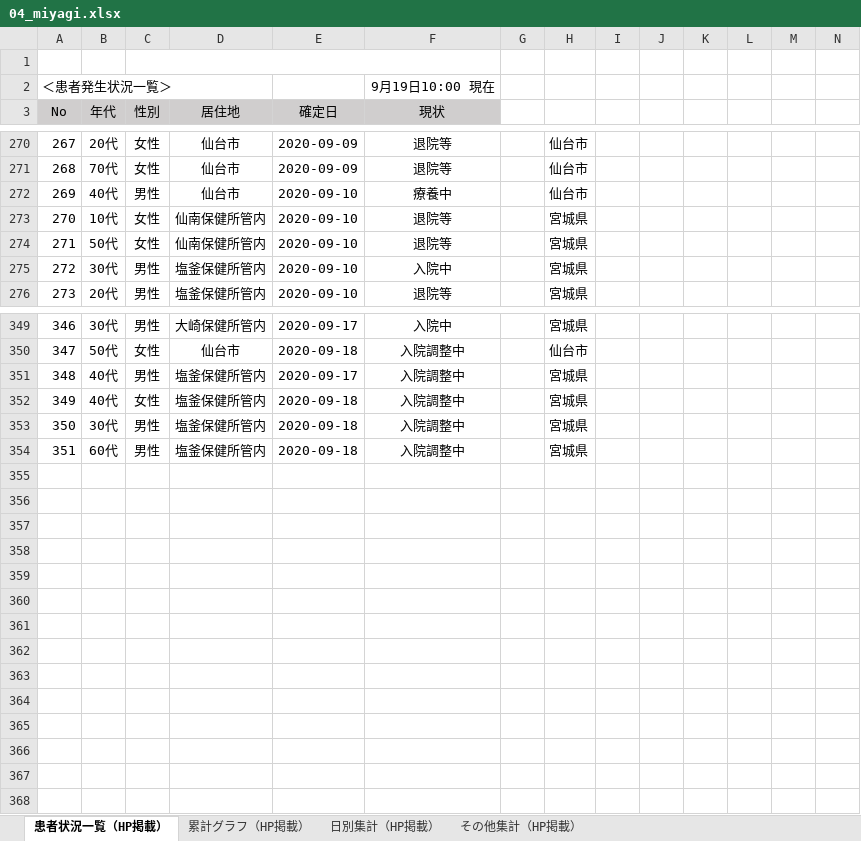
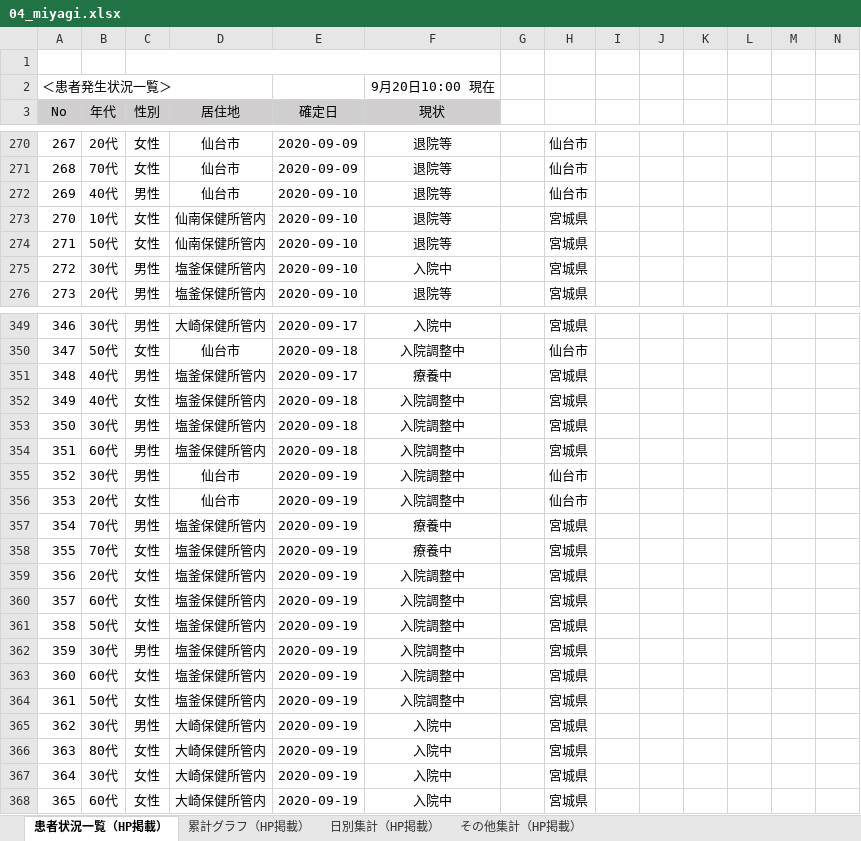
Before and after one commit to CalicoKater/covid-19, an Excel workbook: work/04_miyagi.xlsx, sheet 患者状況一覧（HP掲載）, drawn as a sheet; only a part is shown, gaps mark what is left out; values as stored, in another font and other column widths than the file's, no borders; rows hold the shown columns only; the diff covers the shown part only; the diff names each change by its address in the sheet, - before the commit and + after, or states it on an @@ line.

```diff
--- a/work/04_miyagi.xlsx (sheet 患者状況一覧（HP掲載）)
+++ b/work/04_miyagi.xlsx (sheet 患者状況一覧（HP掲載）)
-F2 (現状): 9月19日10:00 現在
+F2 (現状): 9月20日10:00 現在
-F272 (現状): 療養中
+F272 (現状): 退院等
-F351 (現状): 入院調整中
+F351 (現状): 療養中
+row 355: 352 | 30代 | 男性 | 仙台市 | 2020-09-19 | 入院調整中 |  | 仙台市
+row 356: 353 | 20代 | 女性 | 仙台市 | 2020-09-19 | 入院調整中 |  | 仙台市
+row 357: 354 | 70代 | 男性 | 塩釜保健所管内 | 2020-09-19 | 療養中 |  | 宮城県
+row 358: 355 | 70代 | 女性 | 塩釜保健所管内 | 2020-09-19 | 療養中 |  | 宮城県
+row 359: 356 | 20代 | 女性 | 塩釜保健所管内 | 2020-09-19 | 入院調整中 |  | 宮城県
+row 360: 357 | 60代 | 女性 | 塩釜保健所管内 | 2020-09-19 | 入院調整中 |  | 宮城県
+row 361: 358 | 50代 | 女性 | 塩釜保健所管内 | 2020-09-19 | 入院調整中 |  | 宮城県
+row 362: 359 | 30代 | 男性 | 塩釜保健所管内 | 2020-09-19 | 入院調整中 |  | 宮城県
+row 363: 360 | 60代 | 女性 | 塩釜保健所管内 | 2020-09-19 | 入院調整中 |  | 宮城県
+row 364: 361 | 50代 | 女性 | 塩釜保健所管内 | 2020-09-19 | 入院調整中 |  | 宮城県
+row 365: 362 | 30代 | 男性 | 大崎保健所管内 | 2020-09-19 | 入院中 |  | 宮城県
+row 366: 363 | 80代 | 女性 | 大崎保健所管内 | 2020-09-19 | 入院中 |  | 宮城県
+row 367: 364 | 30代 | 女性 | 大崎保健所管内 | 2020-09-19 | 入院中 |  | 宮城県
+row 368: 365 | 60代 | 女性 | 大崎保健所管内 | 2020-09-19 | 入院中 |  | 宮城県
```
Also changed, not shown: 5 edited cells elsewhere in this sheet, sheet 累計グラフ（HP掲載）, sheet 日別集計（HP掲載）, sheet その他集計（HP掲載）, charts or pictures, 3 other files.
